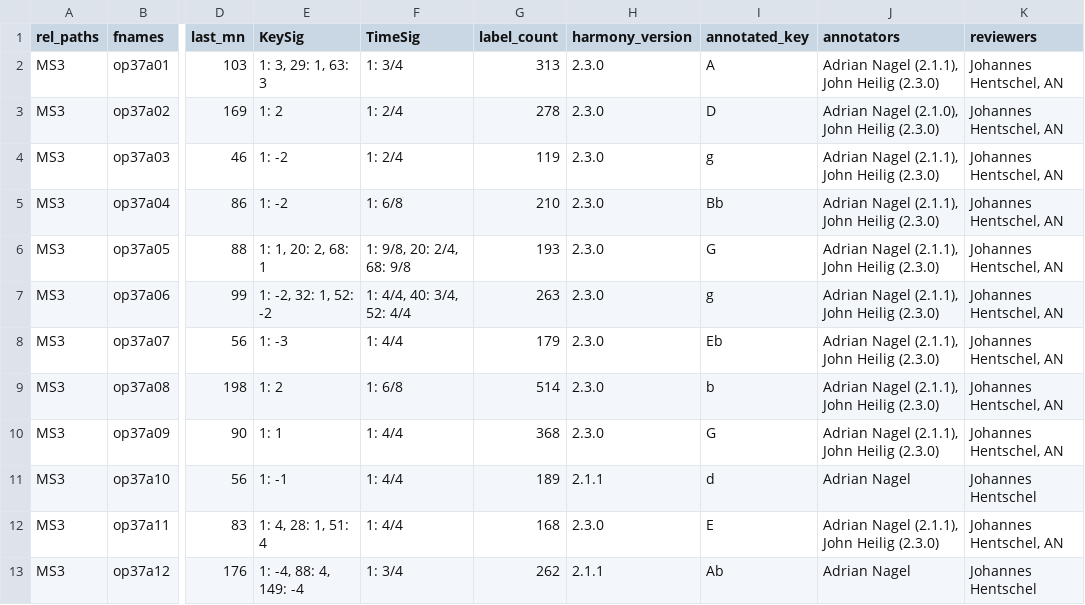
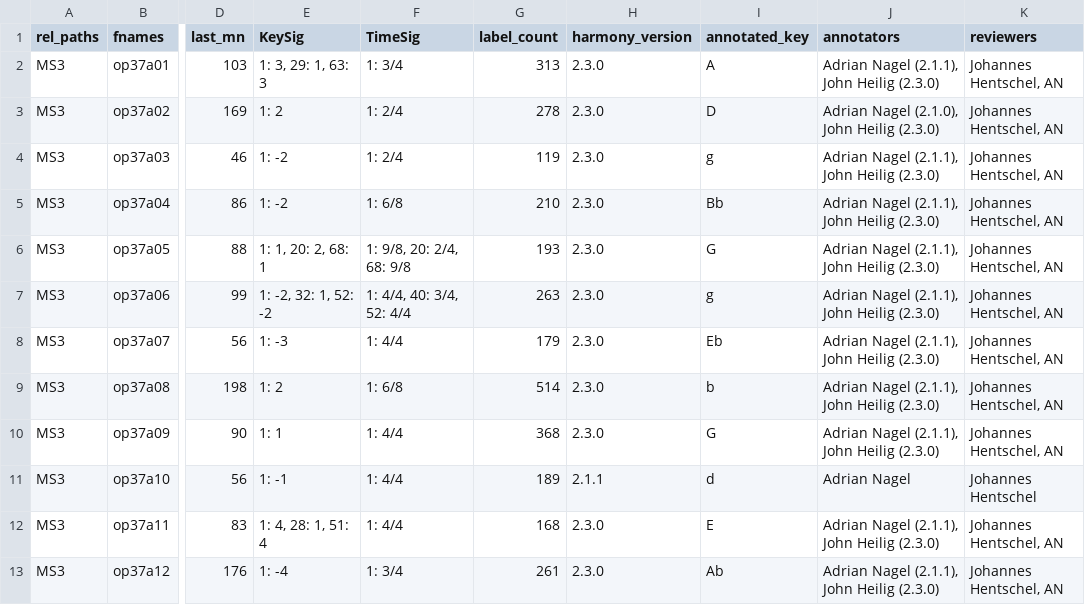
Before and after one commit to DCMLab/tchaikovsky_seasons, a TSV file: metadata.tsv, drawn as a sheet; only a part is shown, gaps mark what is left out; the diff names each change by its address in the sheet, - before the commit and + after, or states it on an @@ line.

```diff
--- a/metadata.tsv
+++ b/metadata.tsv
-E13 (KeySig): 1: -4, 88: 4, 149: -4
+E13 (KeySig): 1: -4
-G13 (label_count): 262
+G13 (label_count): 261
-H13 (harmony_version): 2.1.1
+H13 (harmony_version): 2.3.0
-J13 (annotators): Adrian Nagel
+J13 (annotators): Adrian Nagel (2.1.1), John Heilig (2.3.0)
-K13 (reviewers): Johannes Hentschel
+K13 (reviewers): Johannes Hentschel, AN
```
Also changed, not shown: harmonies/op37a12.tsv, measures/op37a12.tsv, 2 other files.
